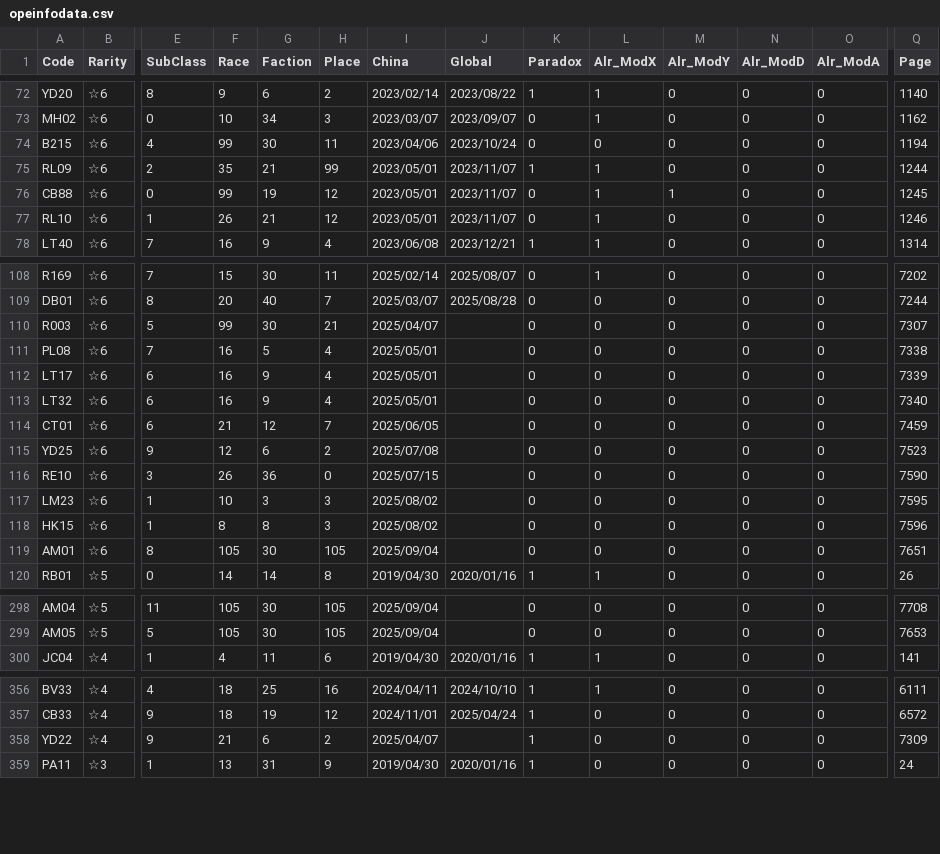
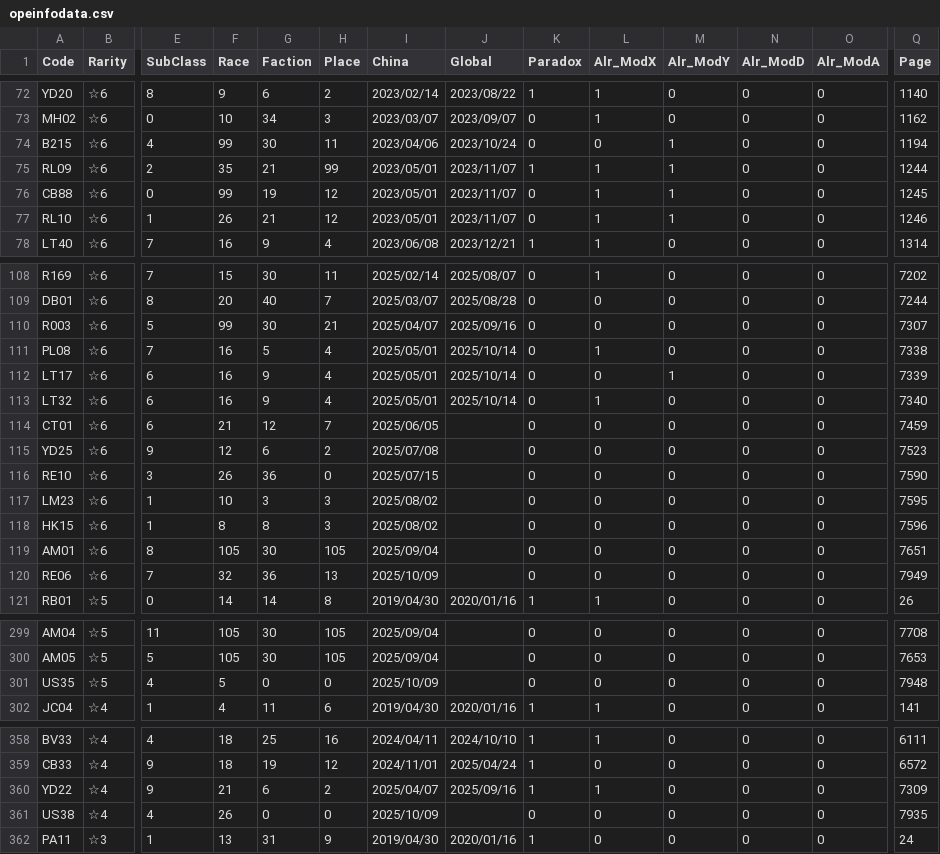
Before and after one commit to ArknightsToolOperatorsManager/InputItem, a CSV file: opeinfodata.csv, drawn as a sheet; only a part is shown, gaps mark what is left out; addresses are those after the commit; rows hold the shown columns only; the diff covers the shown part only; the diff names each change by its address in the sheet, - before the commit and + after, or states it on an @@ line.

Commit message:
Update opeinfodata.csv

```diff
--- a/opeinfodata.csv
+++ b/opeinfodata.csv
-M74:M75 (Alr_ModY): 0
+M74:M75 (Alr_ModY): 1
-M77 (Alr_ModY): 0
+M77 (Alr_ModY): 1
-J110 (Global): (empty)
+J110 (Global): 2025/09/16
-J111:J113 (Global): (empty)
+J111:J113 (Global): 2025/10/14
-L111 (Alr_ModX): 0
+L111 (Alr_ModX): 1
-M112 (Alr_ModY): 0
+M112 (Alr_ModY): 1
-L113 (Alr_ModX): 0
+L113 (Alr_ModX): 1
+row 120: RE06 | ☆6 | 7 | 32 | 36 | 13 | 2025/10/09 |  | 0 | 0 | 0 | 0 | 0 | 7949
+row 301: US35 | ☆5 | 4 | 5 | 0 | 0 | 2025/10/09 |  | 0 | 0 | 0 | 0 | 0 | 7948
-J360 (Global): (empty)
+J360 (Global): 2025/09/16
-L360 (Alr_ModX): 0
+L360 (Alr_ModX): 1
+row 361: US38 | ☆4 | 4 | 26 | 0 | 0 | 2025/10/09 |  | 0 | 0 | 0 | 0 | 0 | 7935
```
Also changed, not shown: 16 edited cells elsewhere in this file.
